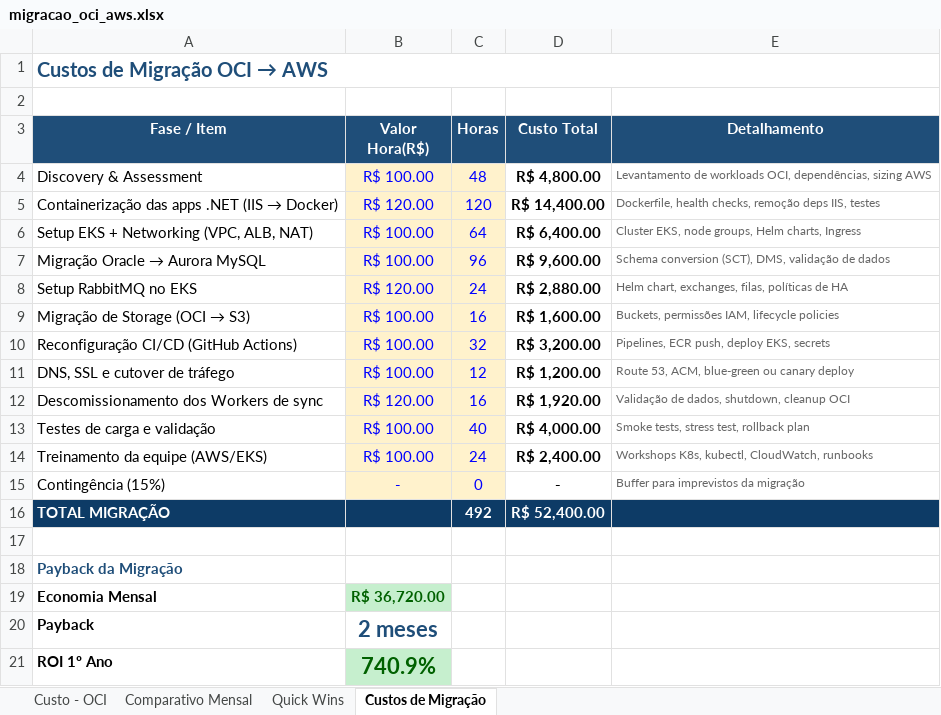
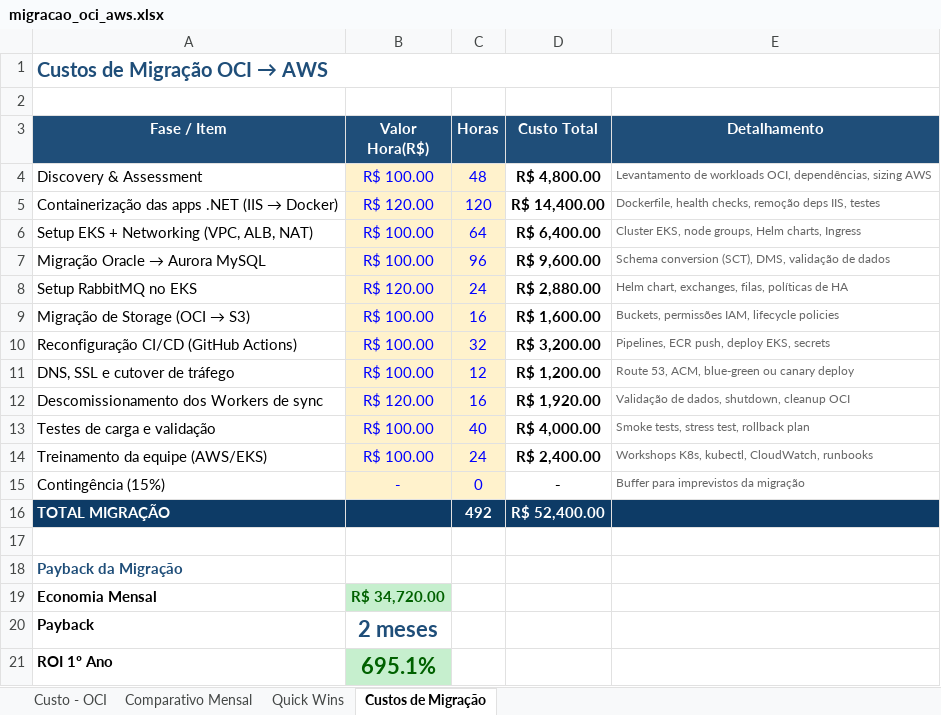
Before and after one commit to clayton-devplus/files, an Excel workbook: arch/migracao_oci_aws.xlsx, sheet Custos de Migração, drawn as a sheet; values as stored, in another font and other column widths than the file's, no borders; the diff names each change by its address in the sheet, - before the commit and + after, or states it on an @@ line.

```diff
--- a/arch/migracao_oci_aws.xlsx (sheet Custos de Migração)
+++ b/arch/migracao_oci_aws.xlsx (sheet Custos de Migração)
-B19 (Valor Hora(R$)): R$ 36,720.00
+B19 (Valor Hora(R$)): R$ 34,720.00
-B21 (Valor Hora(R$)): 740.9%
+B21 (Valor Hora(R$)): 695.1%
```
Also changed, not shown: sheet Comparativo Mensal, charts or pictures, 2 other files.
